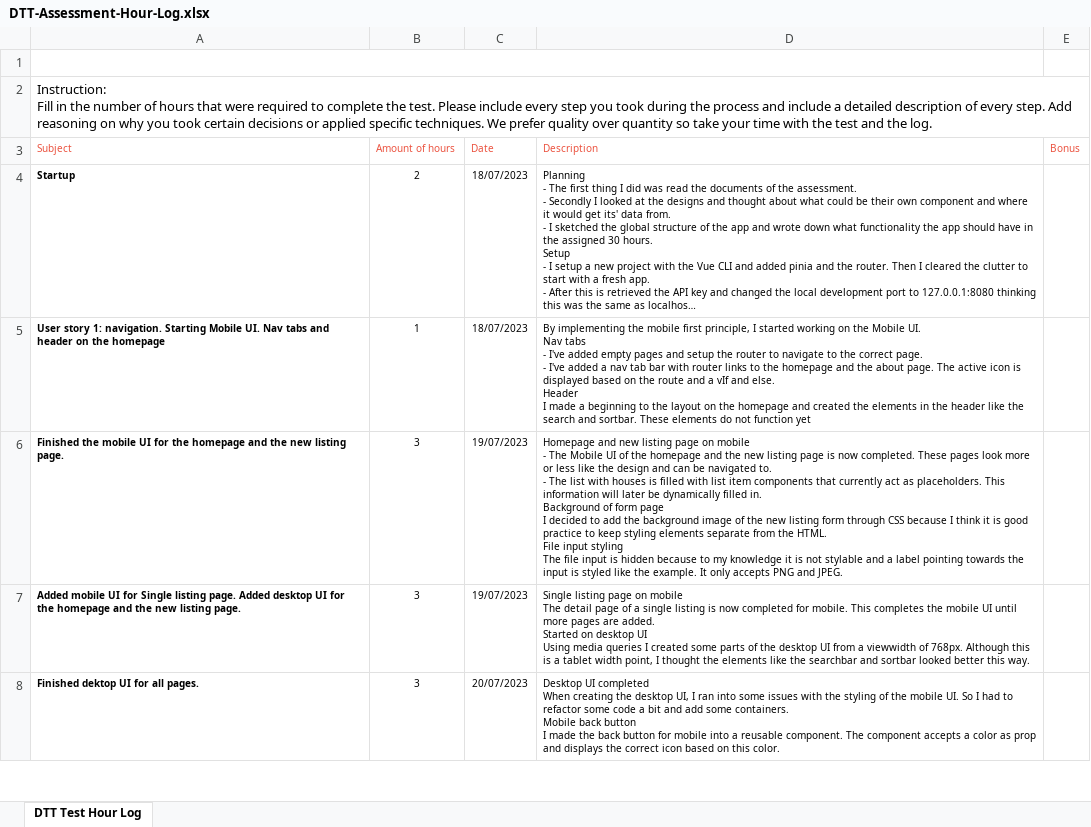
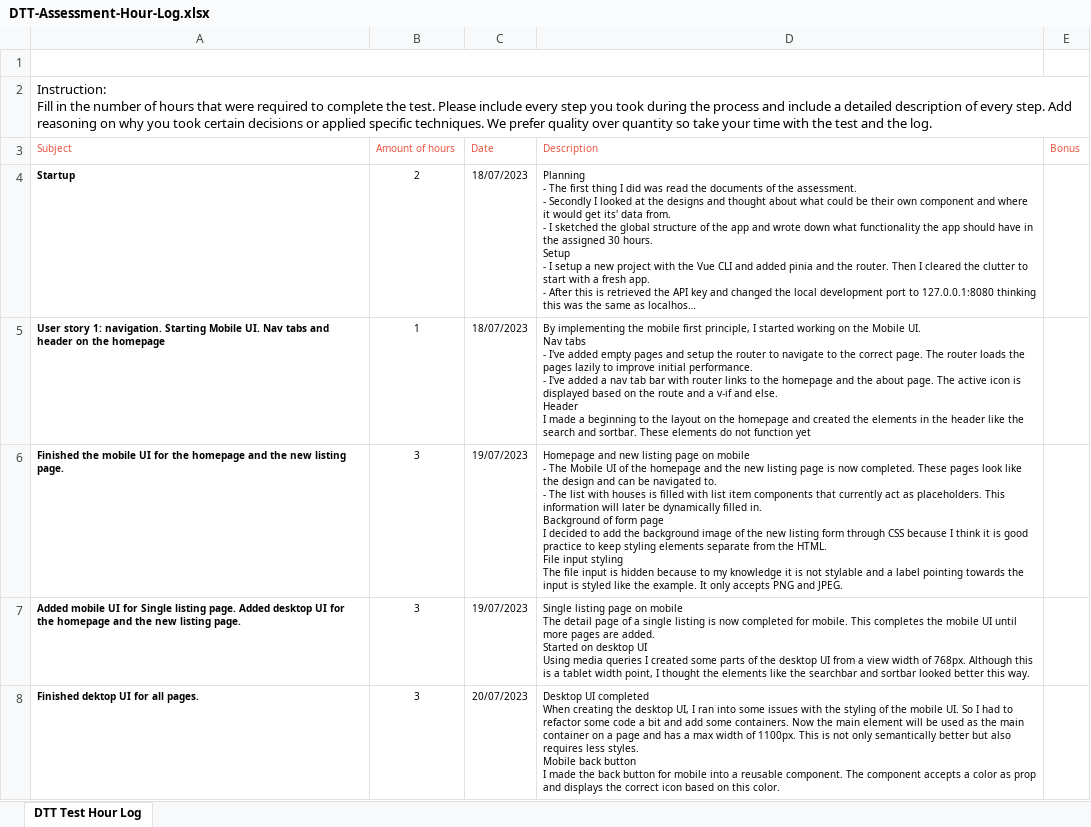
Before and after one commit to danieltreep/dtt-house-listing-assessment, an Excel workbook: DTT-Assessment-Hour-Log.xlsx, sheet DTT Test Hour Log, drawn as a sheet; only a part is shown; long unchanged cells end in …; values as stored, in another font and other column widths than the file's, no borders; charts and pictures not drawn; ↵ is a line break in a cell; the diff covers the shown part only; the diff names each change by its address in the sheet, - before the commit and + after, or states it on an @@ line.

Commit message:
Update DTT-Assessment-Hour-Log.xlsx

```diff
--- a/DTT-Assessment-Hour-Log.xlsx (sheet DTT Test Hour Log)
+++ b/DTT-Assessment-Hour-Log.xlsx (sheet DTT Test Hour Log)
-D5 (Description): …correct page. ↵ - I've added a nav tab bar with router links to the homepage and the about page. The active icon is displayed based on the route and a vIf and else.…
+D5 (Description): …correct page. The router loads the pages lazily to improve initial performance. ↵ - I've added a nav tab bar with router links to the homepage and the about page. The active icon is displayed based on the route and a v-if and else.…
-D6 (Description): …pages look more or less like the…
+D6 (Description): …pages look like the…
-D7 (Description): …from a viewwidth of 768px.…
+D7 (Description): …from a view width of 768px.…
-D8 (Description): …some containers. ↵ Mobile back…
+D8 (Description): …some containers. Now the main element will be used as the main container on a page and has a max width of 1100px. This is not only semantically better but also requires less styles. ↵ Mobile back…
```
Also changed, not shown: 10 edited cells elsewhere in this sheet.
